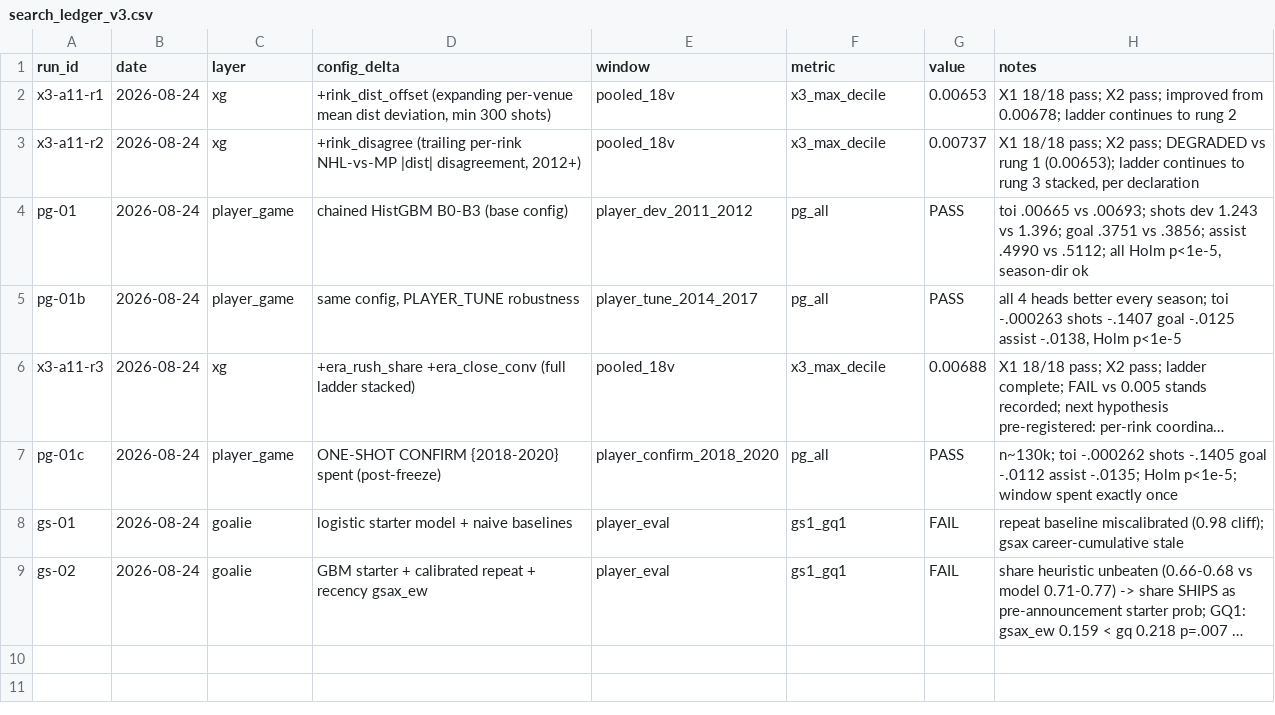
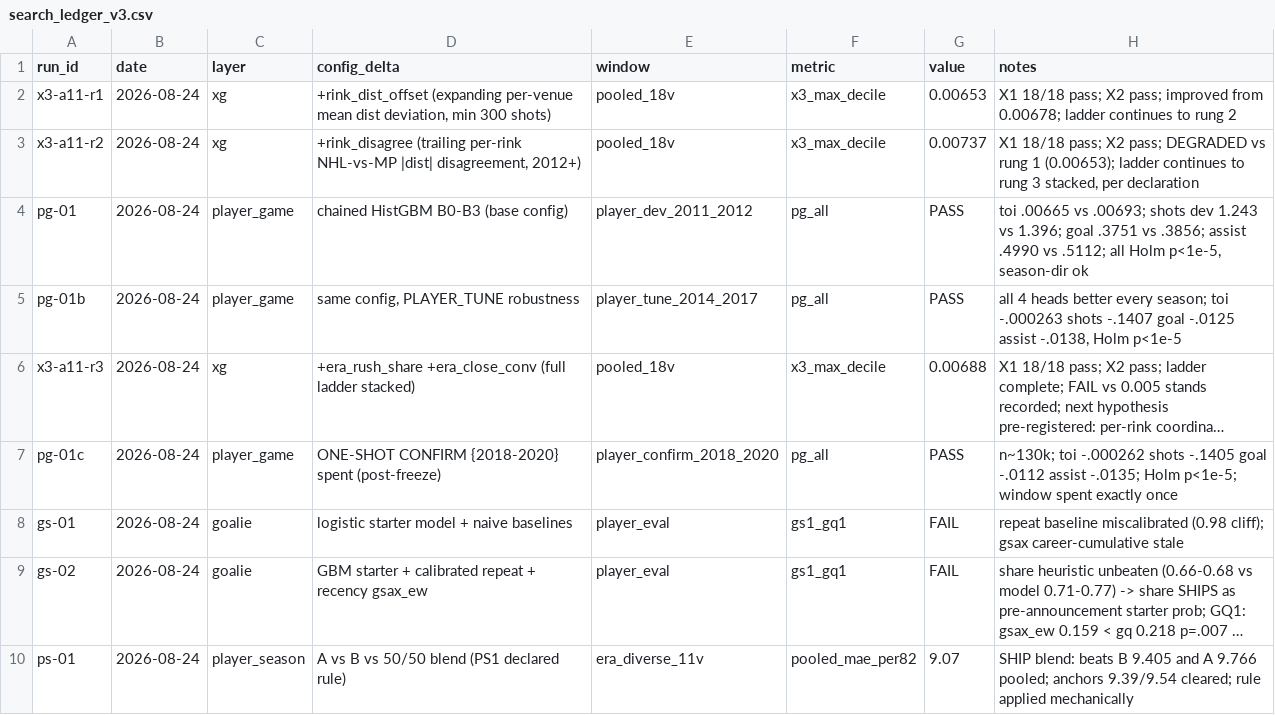
Before and after one commit to ph05/neurhl, a CSV file: neurhl/configs/search_ledger_v3.csv, drawn as a sheet; long unchanged cells end in …; the diff names each change by its address in the sheet, - before the commit and + after, or states it on an @@ line.

Commit message:
PS1: the A+B blend SHIPS for player season projections (pooled MAE 9.07)
Declared rule applied mechanically: blend beats Path B (9.405) and the
incumbent Path A (9.766) pooled over the 11 era-diverse vantages, clearing
the 9.39/9.54 anchors. Player SEASON hard requirement decided.

```diff
--- a/neurhl/configs/search_ledger_v3.csv
+++ b/neurhl/configs/search_ledger_v3.csv
+row 10: ps-01 | 2026-08-24 | player_season | A vs B vs 50/50 blend (PS1 declared rule) | era_diverse_11v | pooled_mae_per82 | 9.07 | SHIP blend: beats B 9.405 and A 9.766 pooled; anchors 9.39/9.54 cleared; rule applied mechanically
```
Also changed, not shown: 1 other file.
